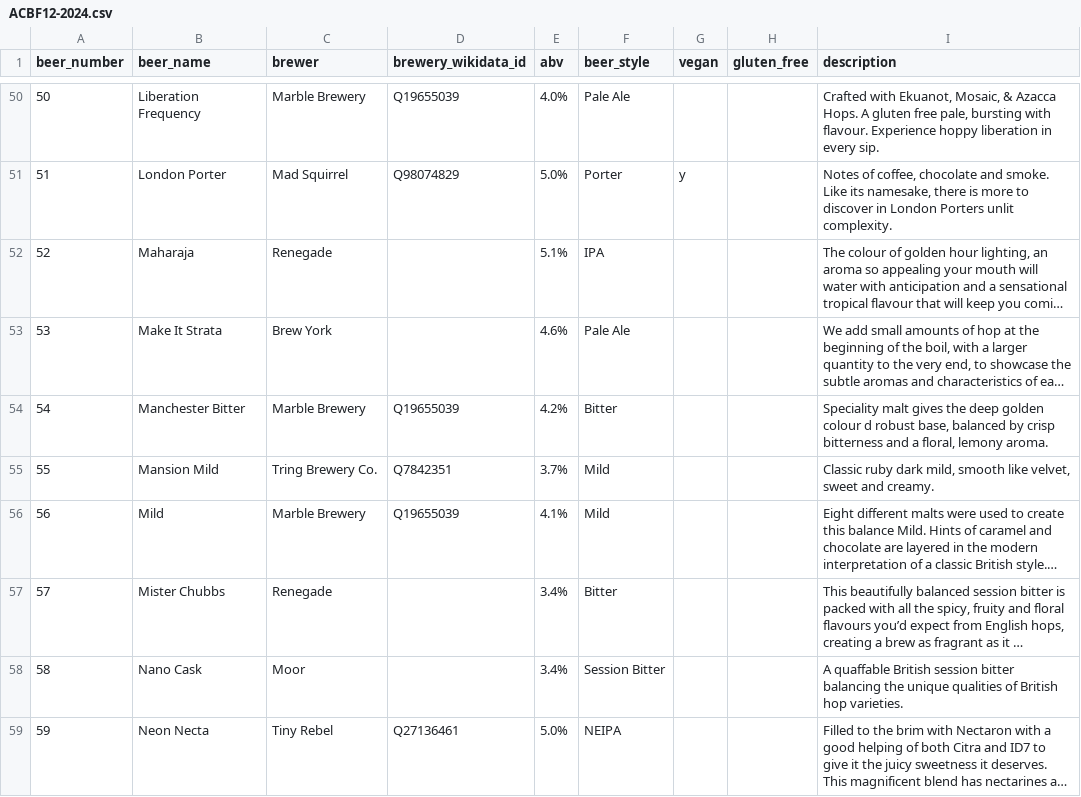
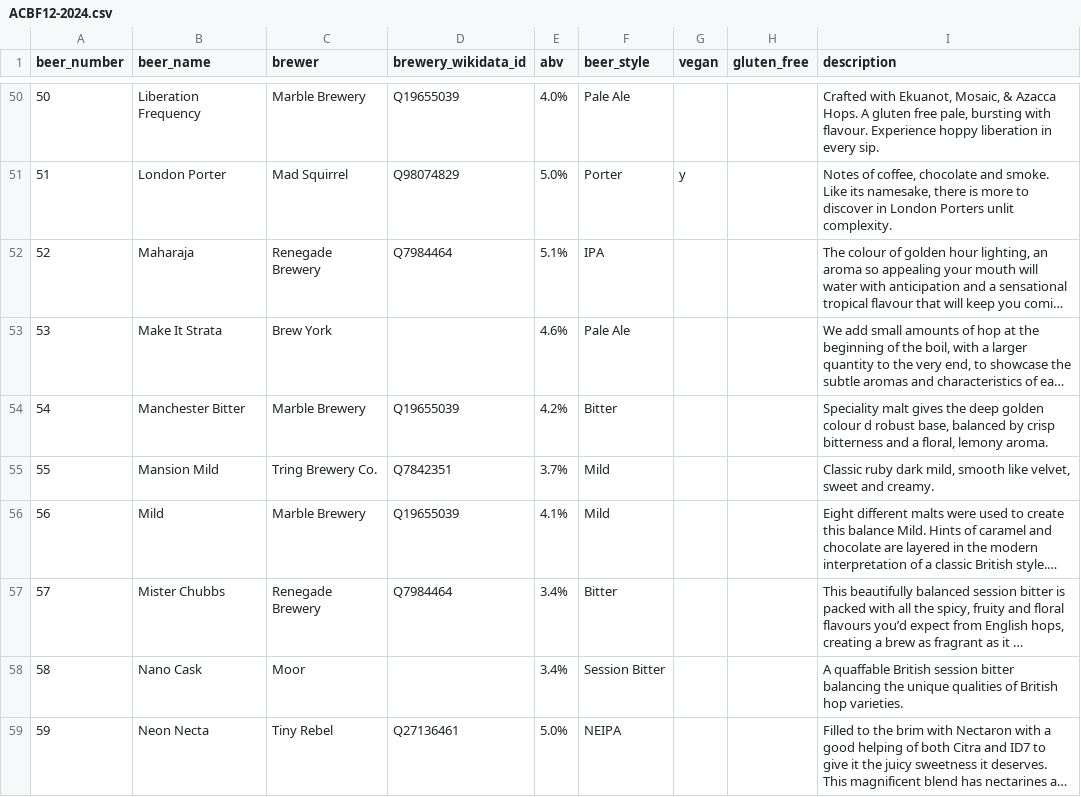
Before and after one commit to guyfawcus/beer-fest.js, a CSV file: public/downloads/ACBF12-2024.csv, drawn as a sheet; only a part is shown, gaps mark what is left out; long unchanged cells end in …; the diff covers the shown part only; the diff names each change by its address in the sheet, - before the commit and + after, or states it on an @@ line.

Commit message:
normalise and add QIDs to various breweries

```diff
--- a/public/downloads/ACBF12-2024.csv
+++ b/public/downloads/ACBF12-2024.csv
-C52 (brewer): Renegade
+C52 (brewer): Renegade Brewery
-D52 (brewery_wikidata_id): (empty)
+D52 (brewery_wikidata_id): Q7984464
-C57 (brewer): Renegade
+C57 (brewer): Renegade Brewery
-D57 (brewery_wikidata_id): (empty)
+D57 (brewery_wikidata_id): Q7984464
```
Also changed, not shown: 16 edited cells elsewhere in this file, public/downloads/ACBF10-2022.csv, public/downloads/ACBF11-2023.csv, 5 other files.
